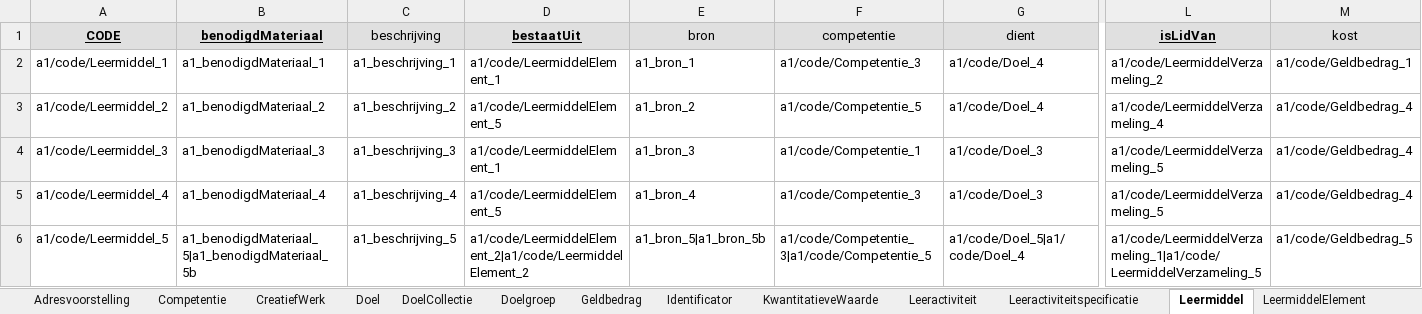
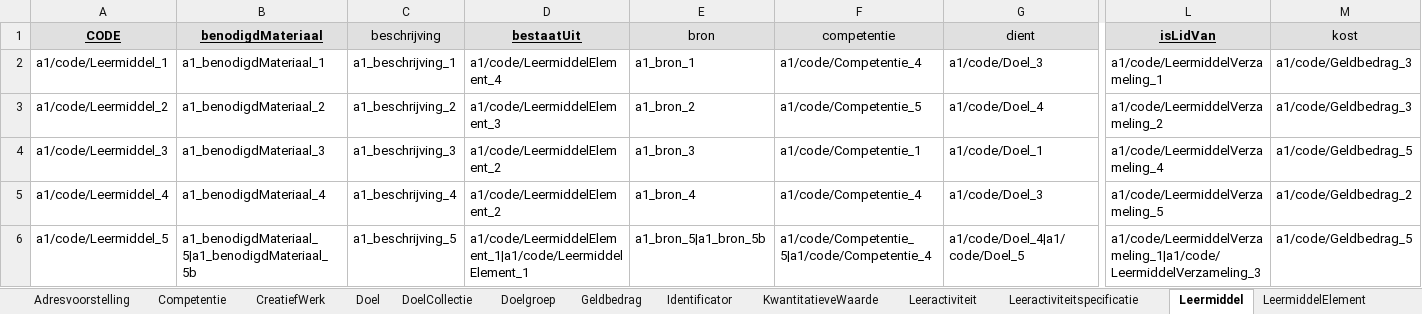
Before and after one commit to RMLio/implementation-process-pipeline, an Excel workbook: example-data/dummydata-a1.xlsx, sheet Leermiddel, drawn as a sheet; only a part is shown, gaps mark what is left out; values as stored, in another font and other column widths than the file's, no borders; the diff names each change by its address in the sheet, - before the commit and + after, or states it on an @@ line.

```diff
--- a/example-data/dummydata-a1.xlsx (sheet Leermiddel)
+++ b/example-data/dummydata-a1.xlsx (sheet Leermiddel)
-D2 (bestaatUit): a1/code/LeermiddelElement_1
+D2 (bestaatUit): a1/code/LeermiddelElement_4
-F2 (competentie): a1/code/Competentie_3
+F2 (competentie): a1/code/Competentie_4
-G2 (dient): a1/code/Doel_4
+G2 (dient): a1/code/Doel_3
-L2 (isLidVan): a1/code/LeermiddelVerzameling_2
+L2 (isLidVan): a1/code/LeermiddelVerzameling_1
-M2 (kost): a1/code/Geldbedrag_1
+M2 (kost): a1/code/Geldbedrag_3
-D3 (bestaatUit): a1/code/LeermiddelElement_5
+D3 (bestaatUit): a1/code/LeermiddelElement_3
-L3 (isLidVan): a1/code/LeermiddelVerzameling_4
+L3 (isLidVan): a1/code/LeermiddelVerzameling_2
-M3 (kost): a1/code/Geldbedrag_4
+M3 (kost): a1/code/Geldbedrag_3
-D4 (bestaatUit): a1/code/LeermiddelElement_1
+D4 (bestaatUit): a1/code/LeermiddelElement_2
-G4 (dient): a1/code/Doel_3
+G4 (dient): a1/code/Doel_1
-L4 (isLidVan): a1/code/LeermiddelVerzameling_5
+L4 (isLidVan): a1/code/LeermiddelVerzameling_4
-M4 (kost): a1/code/Geldbedrag_4
+M4 (kost): a1/code/Geldbedrag_5
-D5 (bestaatUit): a1/code/LeermiddelElement_5
+D5 (bestaatUit): a1/code/LeermiddelElement_2
-F5 (competentie): a1/code/Competentie_3
+F5 (competentie): a1/code/Competentie_4
-M5 (kost): a1/code/Geldbedrag_4
+M5 (kost): a1/code/Geldbedrag_2
-D6 (bestaatUit): a1/code/LeermiddelElement_2|a1/code/LeermiddelElement_2
+D6 (bestaatUit): a1/code/LeermiddelElement_1|a1/code/LeermiddelElement_1
-F6 (competentie): a1/code/Competentie_3|a1/code/Competentie_5
+F6 (competentie): a1/code/Competentie_5|a1/code/Competentie_4
-G6 (dient): a1/code/Doel_5|a1/code/Doel_4
+G6 (dient): a1/code/Doel_4|a1/code/Doel_5
-L6 (isLidVan): a1/code/LeermiddelVerzameling_1|a1/code/LeermiddelVerzameling_5
+L6 (isLidVan): a1/code/LeermiddelVerzameling_1|a1/code/LeermiddelVerzameling_3
```
Also changed, not shown: sheet Doel, sheet Leeractiviteitspecificatie, sheet Leeractiviteit, sheet Openingsurenspecificatie, sheet CreatiefWerk, sheet LeermiddelElement, 2 more sheets, example-data/dummydata-a2.xlsx, template.xlsx.
